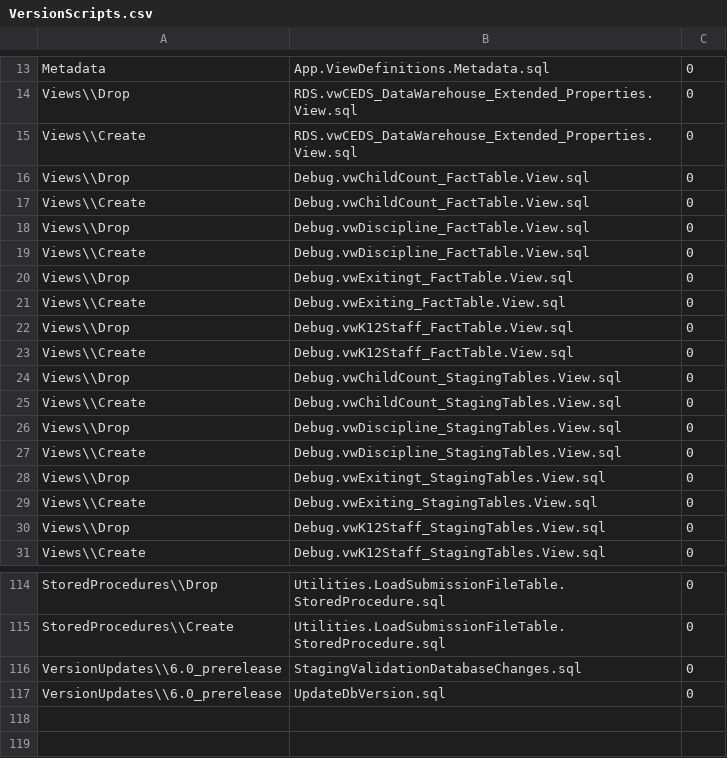
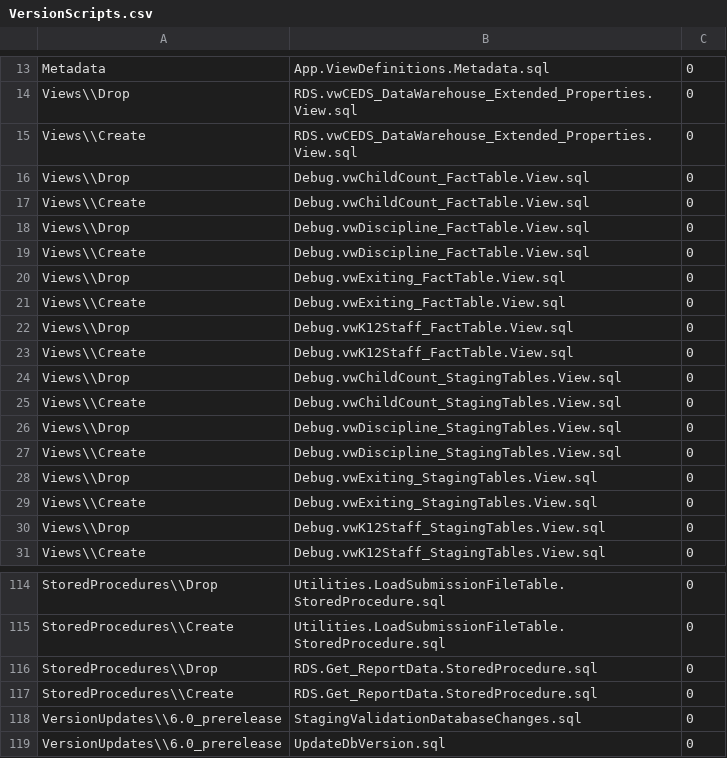
Before and after one commit to CEDS-Collaborative-Exchange/Generate, a CSV file: generate.database/VersionUpdates/6.0_prerelease/VersionScripts.csv, drawn as a sheet; only a part is shown, gaps mark what is left out.

Commit message:
Changes to Reporting Login and Fix issues with build.

```diff
--- a/generate.database/VersionUpdates/6.0_prerelease/VersionScripts.csv
+++ b/generate.database/VersionUpdates/6.0_prerelease/VersionScripts.csv
@@ -19,3 +19,3 @@ Views\\Drop,Debug.vwDiscipline_FactTable.View.sql,0
 Views\\Create,Debug.vwDiscipline_FactTable.View.sql,0
-Views\\Drop,Debug.vwExitingt_FactTable.View.sql,0
+Views\\Drop,Debug.vwExiting_FactTable.View.sql,0
 Views\\Create,Debug.vwExiting_FactTable.View.sql,0
@@ -27,3 +27,3 @@ Views\\Drop,Debug.vwDiscipline_StagingTables.View.sql,0
 Views\\Create,Debug.vwDiscipline_StagingTables.View.sql,0
-Views\\Drop,Debug.vwExitingt_StagingTables.View.sql,0
+Views\\Drop,Debug.vwExiting_StagingTables.View.sql,0
 Views\\Create,Debug.vwExiting_StagingTables.View.sql,0
@@ -115,2 +115,4 @@ StoredProcedures\\Drop,Utilities.LoadSubmissionFileTable.StoredProcedure.sql,0
 StoredProcedures\\Create,Utilities.LoadSubmissionFileTable.StoredProcedure.sql,0
+StoredProcedures\\Drop,RDS.Get_ReportData.StoredProcedure.sql,0
+StoredProcedures\\Create,RDS.Get_ReportData.StoredProcedure.sql,0
 VersionUpdates\\6.0_prerelease,StagingValidationDatabaseChanges.sql,0
```
Also changed, not shown: 4 other files.
